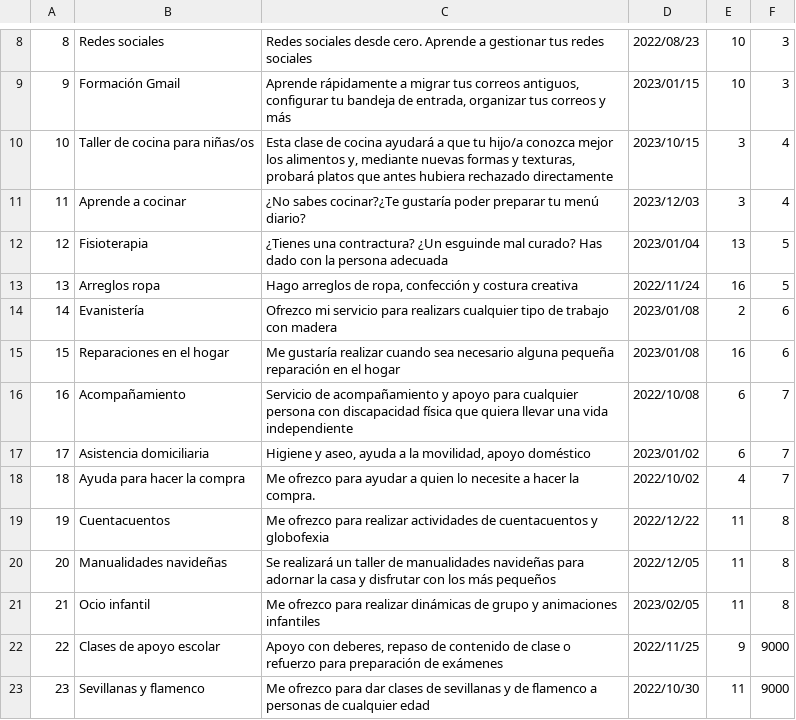
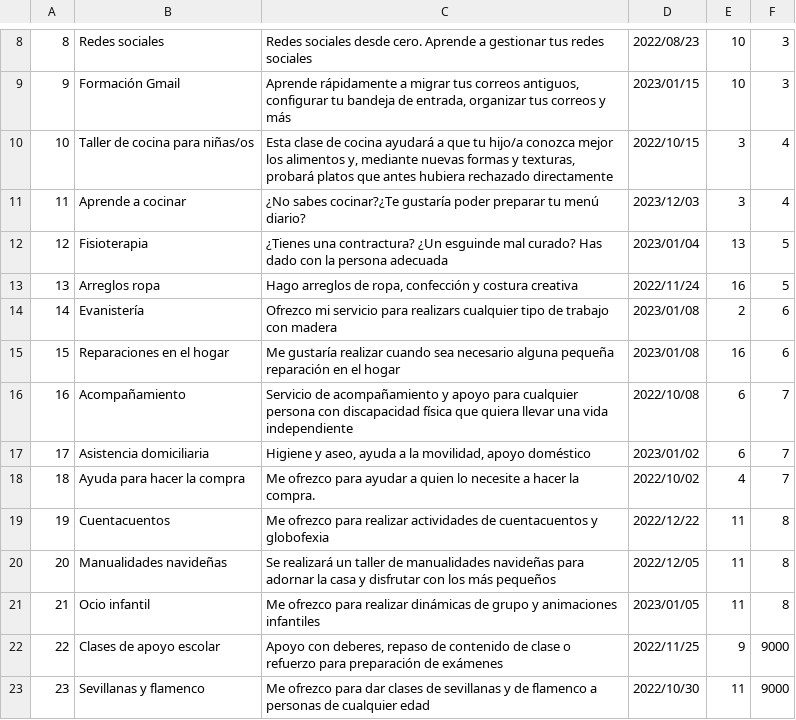
Before and after one commit to amaiacss/bancodetiempo, a CSV file: backend/app/Database/Seeds/Activities.csv, drawn as a sheet; only a part is shown, gaps mark what is left out.

```diff
--- a/backend/app/Database/Seeds/Activities.csv
+++ b/backend/app/Database/Seeds/Activities.csv
@@ -9,3 +9,3 @@
 "9","Formación Gmail","Aprende rápidamente a migrar tus correos antiguos, configurar tu bandeja de entrada, organizar tus correos y más","2023/01/15","10","3"
-"10","Taller de cocina para niñas/os","Esta clase de cocina ayudará a que tu hijo/a conozca mejor los alimentos y, mediante nuevas formas y texturas, probará platos que antes hubiera rechazado directamente","2023/10/15","3","4"
+"10","Taller de cocina para niñas/os","Esta clase de cocina ayudará a que tu hijo/a conozca mejor los alimentos y, mediante nuevas formas y texturas, probará platos que antes hubiera rechazado directamente","2022/10/15","3","4"
 "11","Aprende a cocinar","¿No sabes cocinar?¿Te gustaría poder preparar tu menú diario?","2023/12/03","3","4"
@@ -20,3 +20,3 @@
 "20","Manualidades navideñas","Se realizará un taller de manualidades navideñas para adornar la casa y disfrutar con los más pequeños","2022/12/05","11","8"
-"21","Ocio infantil","Me ofrezco para realizar dinámicas de grupo y animaciones infantiles","2023/02/05","11","8"
+"21","Ocio infantil","Me ofrezco para realizar dinámicas de grupo y animaciones infantiles","2023/01/05","11","8"
 "22","Clases de apoyo escolar","Apoyo con deberes, repaso de contenido de clase o refuerzo para preparación de exámenes","2022/11/25","9","9000"
```
Also changed, not shown: 4 other files.
